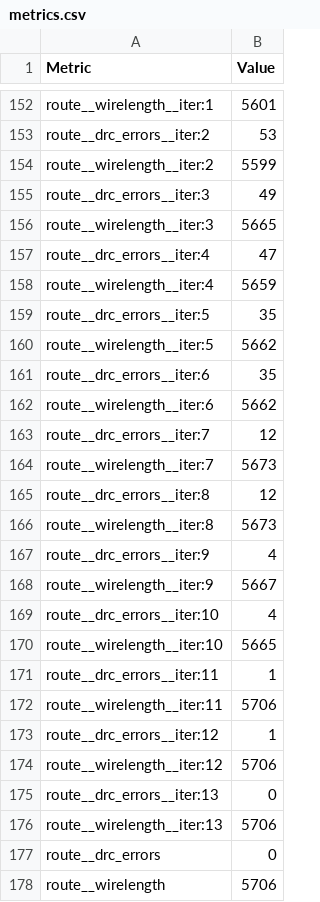
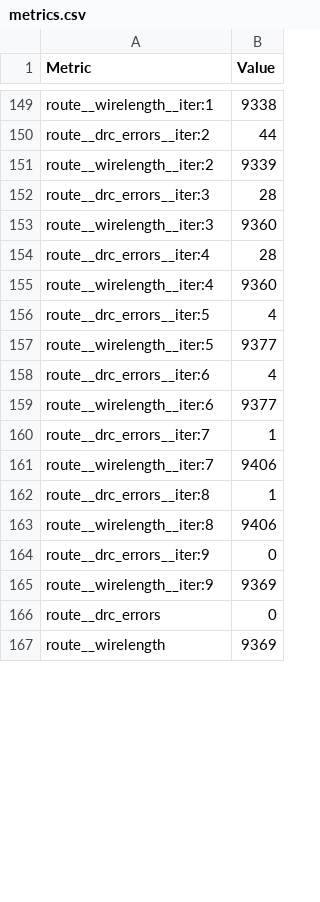
Before and after one commit to MichaelBell/ttsky26a-asic-odyssey, a CSV file: tt_submission/stats/metrics.csv, drawn as a sheet; only a part is shown, gaps mark what is left out; removed rows and columns are numbered as before the commit, all else as after; the diff covers the shown part only; the diff names each change by its address in the sheet, - before the commit and + after, or states it on an @@ line.

```diff
--- a/tt_submission/stats/metrics.csv
+++ b/tt_submission/stats/metrics.csv
-B149 (Value): 5601
+B149 (Value): 9338
-B150 (Value): 53
+B150 (Value): 44
-B151 (Value): 5599
+B151 (Value): 9339
-B152 (Value): 49
+B152 (Value): 28
-B153 (Value): 5665
+B153 (Value): 9360
-B154 (Value): 47
+B154 (Value): 28
-B155 (Value): 5659
+B155 (Value): 9360
-B156 (Value): 35
+B156 (Value): 4
-B157 (Value): 5662
+B157 (Value): 9377
-B158 (Value): 35
+B158 (Value): 4
-B159 (Value): 5662
+B159 (Value): 9377
-B160 (Value): 12
+B160 (Value): 1
-B161 (Value): 5673
+B161 (Value): 9406
-B162 (Value): 12
+B162 (Value): 1
-B163 (Value): 5673
+B163 (Value): 9406
-B164 (Value): 4
+B164 (Value): 0
-B165 (Value): 5667
+B165 (Value): 9369
-row 169: route__drc_errors__iter:10 | 4
-row 170: route__wirelength__iter:10 | 5665
-row 171: route__drc_errors__iter:11 | 1
-row 172: route__wirelength__iter:11 | 5706
-row 173: route__drc_errors__iter:12 | 1
-row 174: route__wirelength__iter:12 | 5706
-row 175: route__drc_errors__iter:13 | 0
-row 176: route__wirelength__iter:13 | 5706
-B167 (Value): 5706
+B167 (Value): 9369
```
Also changed, not shown: 3 removed rows and 141 edited cells elsewhere in this file, 22 other files.
